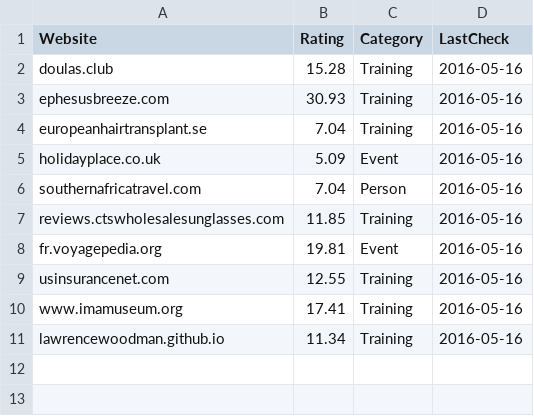
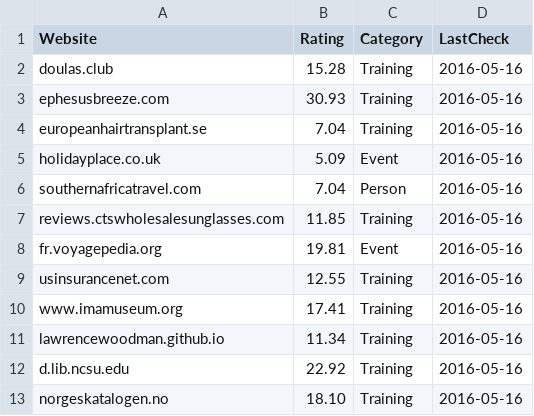
Before and after one commit to elixirhub/bioschemas-registry-validation, a CSV file: scrapedRatings.csv, drawn as a sheet; the diff names each change by its address in the sheet, - before the commit and + after, or states it on an @@ line.

```diff
--- a/scrapedRatings.csv
+++ b/scrapedRatings.csv
+row 12: d.lib.ncsu.edu | 22.92 | Training | 2016-05-16
+row 13: norgeskatalogen.no | 18.10 | Training | 2016-05-16
```
Also changed, not shown: scrapedWebsites.csv, 20 other files.
